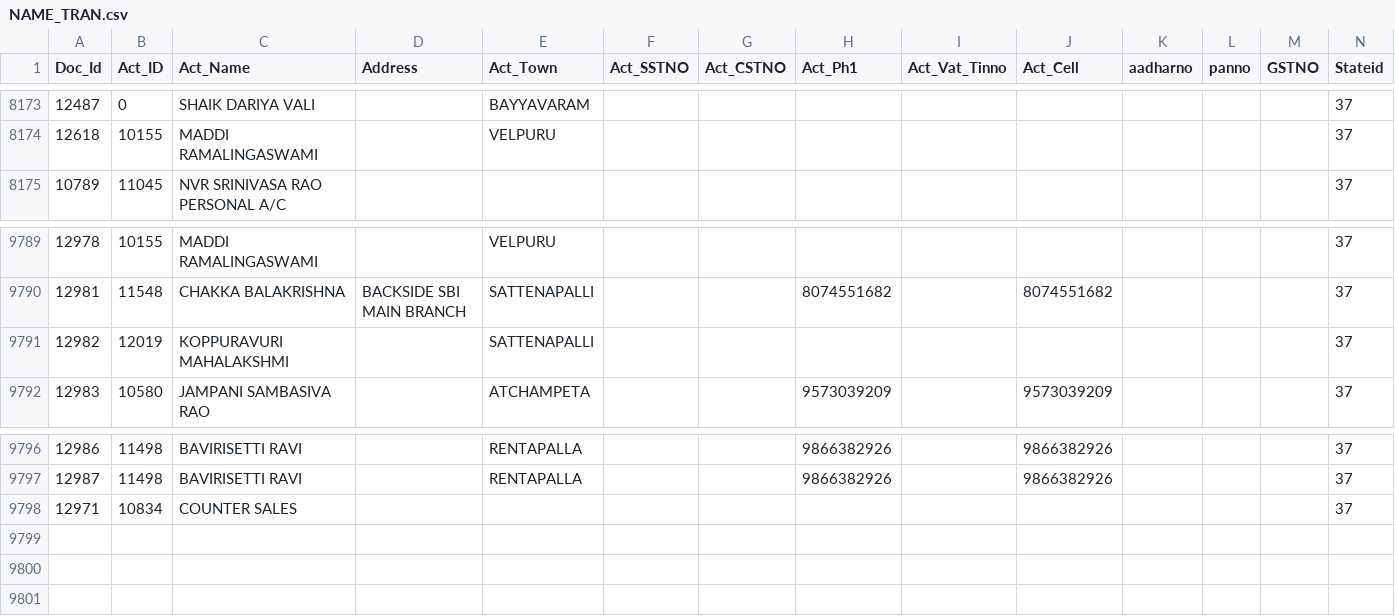
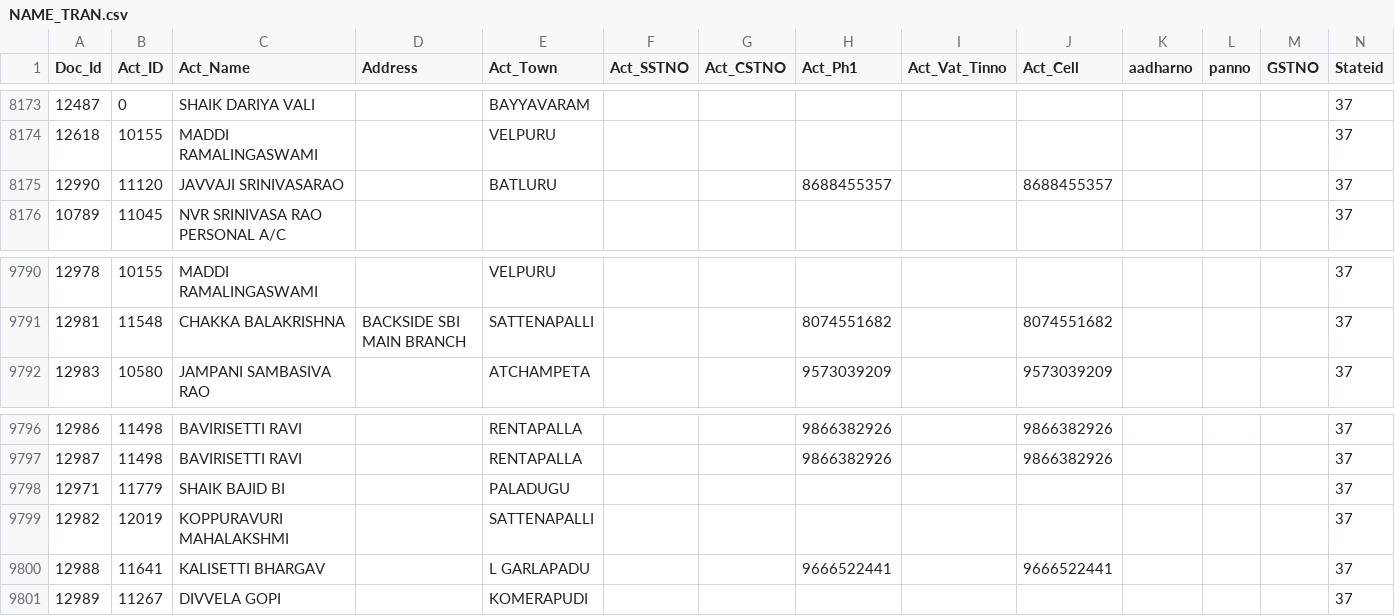
Before and after one commit to krishnasai-narayana/3goils, a CSV file: data/NAME_TRAN.csv, drawn as a sheet; only a part is shown, gaps mark what is left out; rows hold the shown columns only; the diff names each change by its address in the sheet, - before the commit and + after, or states it on an @@ line.

Commit message:
Data update: 28-10-2026

```diff
--- a/data/NAME_TRAN.csv
+++ b/data/NAME_TRAN.csv
+row 8175: 12990 | 11120 | JAVVAJI SRINIVASARAO |  | BATLURU |  |  | 8688455357 |  | 8688455357 |  |  |  | 37
-B9798 (Act_ID): 10834
+B9798 (Act_ID): 11779
-C9798 (Act_Name): COUNTER SALES
+C9798 (Act_Name): SHAIK BAJID BI
-E9798 (Act_Town): (empty)
+E9798 (Act_Town): PALADUGU
@@ row 9791 moved to row 9799: 12982 @@
+row 9800: 12988 | 11641 | KALISETTI BHARGAV |  | L GARLAPADU |  |  | 9666522441 |  | 9666522441 |  |  |  | 37
+row 9801: 12989 | 11267 | DIVVELA GOPI |  | KOMERAPUDI |  |  |  |  |  |  |  |  | 37
```
Also changed, not shown: data/Doc_MaxId.csv, data/Item_Grp.csv, 7 other files.
